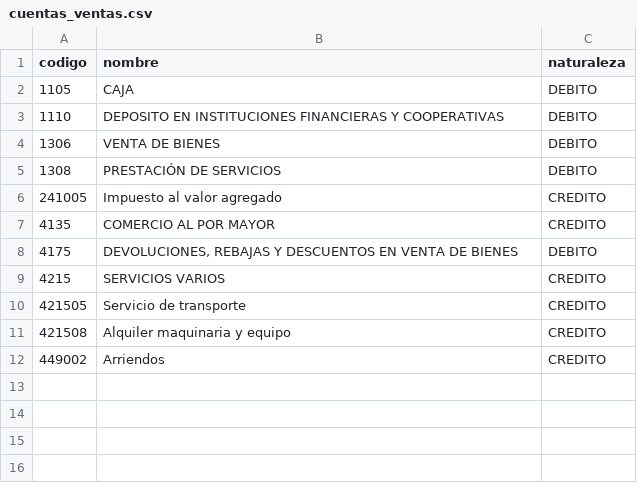
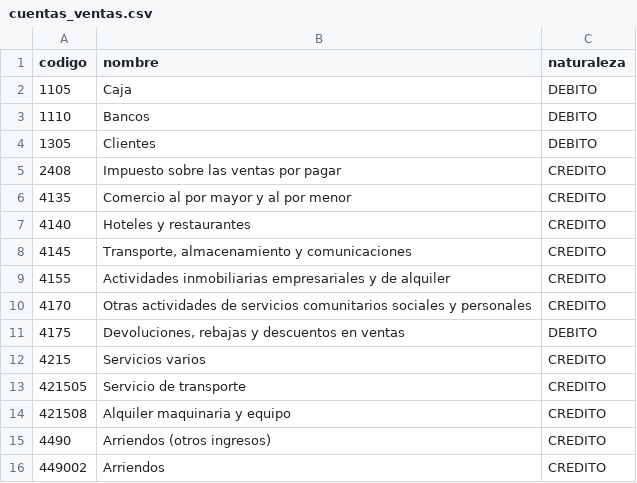
Before and after one commit to Sprasca/ProyectodeGrado_AgenteInteligente, a CSV file: data/puc/cuentas_ventas.csv, drawn as a sheet.

Commit message:
fix: alinear cuentas_ventas.csv con códigos usados por reglas y tests

```diff
--- a/data/puc/cuentas_ventas.csv
+++ b/data/puc/cuentas_ventas.csv
@@ -1,12 +1,16 @@
 codigo,nombre,naturaleza
-1105,CAJA,DEBITO
-1110,DEPOSITO EN INSTITUCIONES FINANCIERAS Y COOPERATIVAS,DEBITO
-1306,VENTA DE BIENES,DEBITO
-1308,PRESTACIÓN DE SERVICIOS,DEBITO
-241005,Impuesto al valor agregado,CREDITO
-4135,COMERCIO AL POR MAYOR,CREDITO
-4175,"DEVOLUCIONES, REBAJAS Y DESCUENTOS EN VENTA DE BIENES",DEBITO
-4215,SERVICIOS VARIOS,CREDITO
+1105,Caja,DEBITO
+1110,Bancos,DEBITO
+1305,Clientes,DEBITO
+2408,Impuesto sobre las ventas por pagar,CREDITO
+4135,Comercio al por mayor y al por menor,CREDITO
+4140,Hoteles y restaurantes,CREDITO
+4145,"Transporte, almacenamiento y comunicaciones",CREDITO
+4155,Actividades inmobiliarias empresariales y de alquiler,CREDITO
+4170,Otras actividades de servicios comunitarios sociales y personales,CREDITO
+4175,"Devoluciones, rebajas y descuentos en ventas",DEBITO
+4215,Servicios varios,CREDITO
 421505,Servicio de transporte,CREDITO
 421508,Alquiler maquinaria y equipo,CREDITO
+4490,Arriendos (otros ingresos),CREDITO
 449002,Arriendos,CREDITO
```
